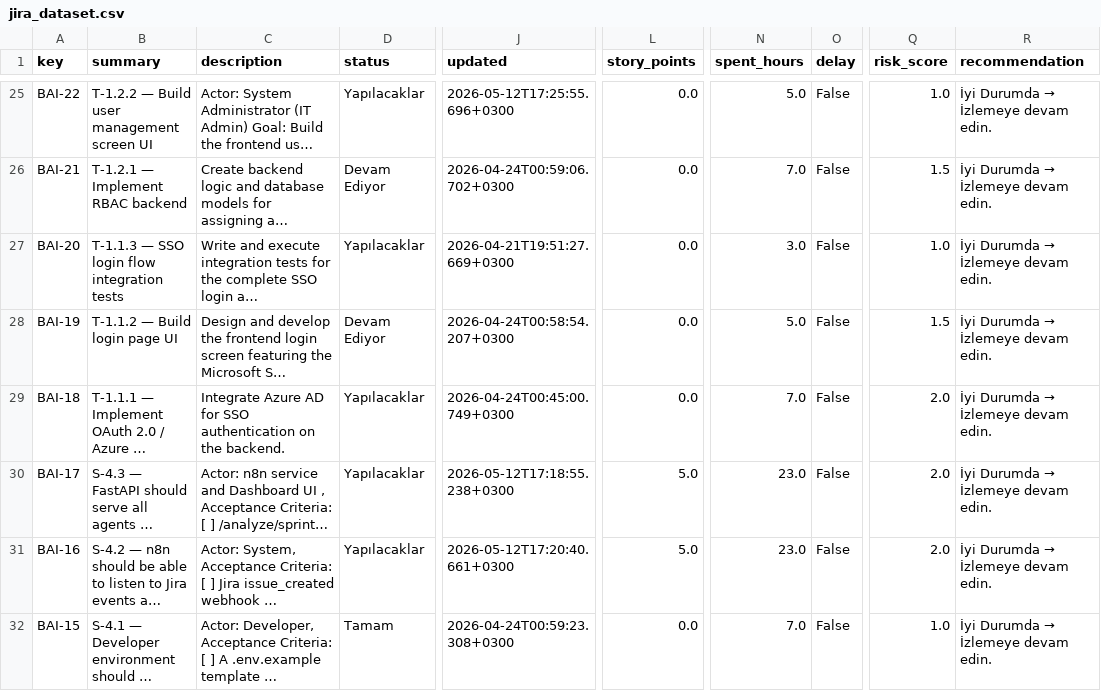
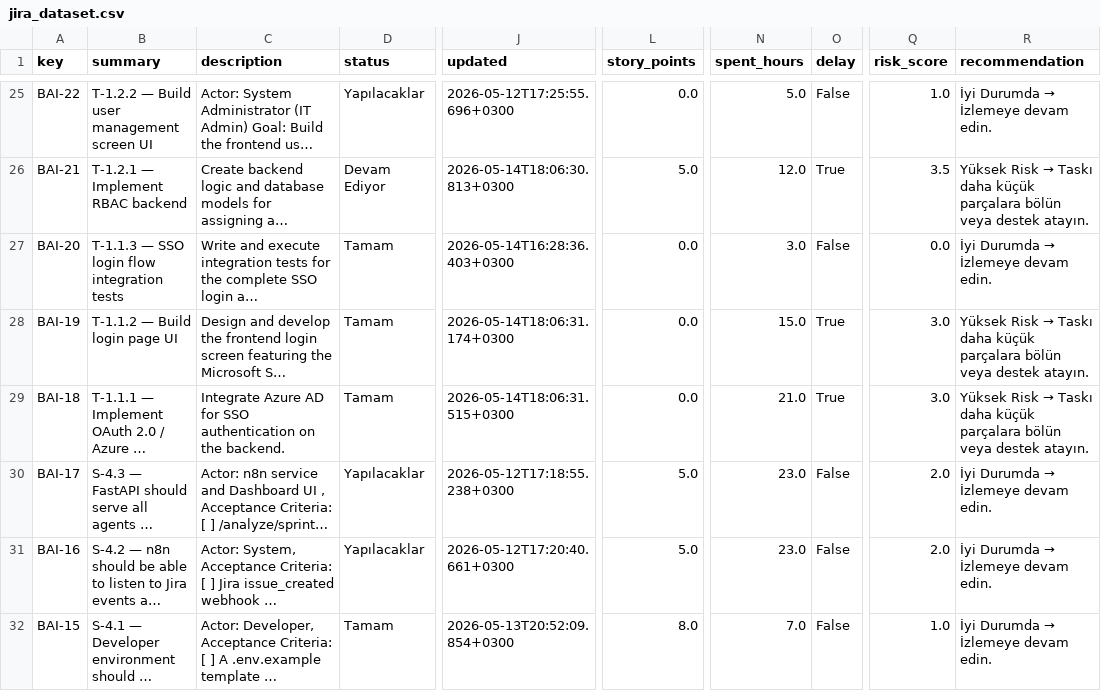
Before and after one commit to Selininan/AI-Enhanced-Project-Management-with-Jira-and-Agile-Methodology, a CSV file: jira_dataset.csv, drawn as a sheet; only a part is shown, gaps mark what is left out; long unchanged cells end in …; the diff covers the shown part only; the diff names each change by its address in the sheet, - before the commit and + after, or states it on an @@ line.

```diff
--- a/jira_dataset.csv
+++ b/jira_dataset.csv
-J26 (updated): 2026-04-24T00:59:06.702+0300
+J26 (updated): 2026-05-14T18:06:30.813+0300
-L26 (story_points): 0.0
+L26 (story_points): 5.0
-N26 (spent_hours): 7.0
+N26 (spent_hours): 12.0
-O26 (delay): False
+O26 (delay): True
-Q26 (risk_score): 1.5
+Q26 (risk_score): 3.5
@@ R26 (recommendation): İyi Durumda → İzlemeye devam edin. → Yüksek Risk → Taskı daha küçük parçalara bölün veya destek atayın. @@
-D27 (status): Yapılacaklar
+D27 (status): Tamam
-J27 (updated): 2026-04-21T19:51:27.669+0300
+J27 (updated): 2026-05-14T16:28:36.403+0300
-Q27 (risk_score): 1.0
+Q27 (risk_score): 0.0
-D28 (status): Devam Ediyor
+D28 (status): Tamam
-J28 (updated): 2026-04-24T00:58:54.207+0300
+J28 (updated): 2026-05-14T18:06:31.174+0300
-N28 (spent_hours): 5.0
+N28 (spent_hours): 15.0
-O28:O29 (delay): False
+O28:O29 (delay): True
-Q28 (risk_score): 1.5
+Q28 (risk_score): 3.0
@@ R28:R29 (recommendation): İyi Durumda → İzlemeye devam edin. → Yüksek Risk → Taskı daha küçük parçalara bölün veya destek atayın. @@
-D29 (status): Yapılacaklar
+D29 (status): Tamam
-J29 (updated): 2026-04-24T00:45:00.749+0300
+J29 (updated): 2026-05-14T18:06:31.515+0300
-N29 (spent_hours): 7.0
+N29 (spent_hours): 21.0
-Q29 (risk_score): 2.0
+Q29 (risk_score): 3.0
-J32 (updated): 2026-04-24T00:59:23.308+0300
+J32 (updated): 2026-05-13T20:52:09.854+0300
-L32 (story_points): 0.0
+L32 (story_points): 8.0
```
Also changed, not shown: 85 edited cells elsewhere in this file, 3 other files.
